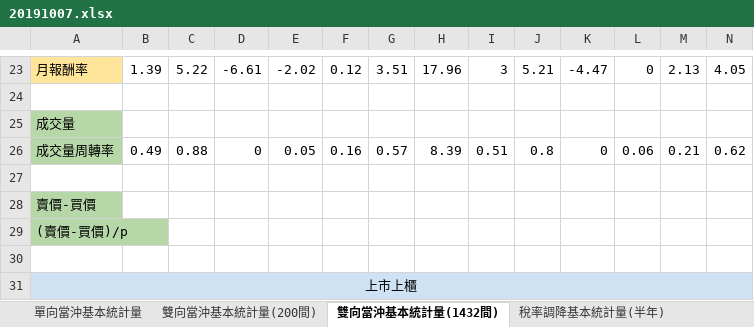
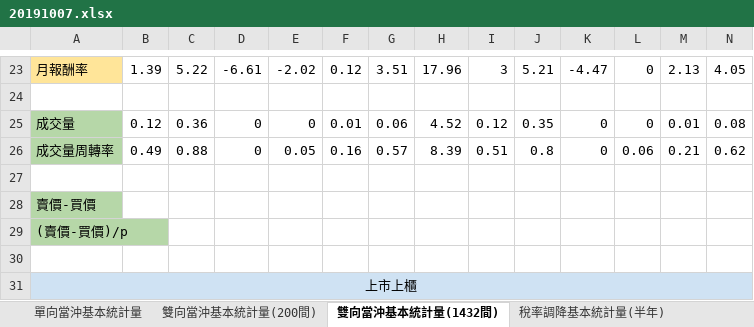
Before and after one commit to mattNest/Day-Trade-Graduate-Project, an Excel workbook: code/20191007.xlsx, sheet 雙向當沖基本統計量(1432間), drawn as a sheet; only a part is shown, gaps mark what is left out; values as stored, in another font and other column widths than the file's, no borders; removed rows and columns are numbered as before the commit, all else as after; rows hold the shown columns only; the diff names each change by its address in the sheet, - before the commit and + after, or states it on an @@ line.

```diff
--- a/code/20191007.xlsx (sheet 雙向當沖基本統計量(1432間))
+++ b/code/20191007.xlsx (sheet 雙向當沖基本統計量(1432間))
-row 25: 成交量
+row 25: 成交量 | 0.12 | 0.36 | 0 | 0 | 0.01 | 0.06 | 4.52 | 0.12 | 0.35 | 0 | 0 | 0.01 | 0.08
```
Also changed, not shown: 4 other files.
